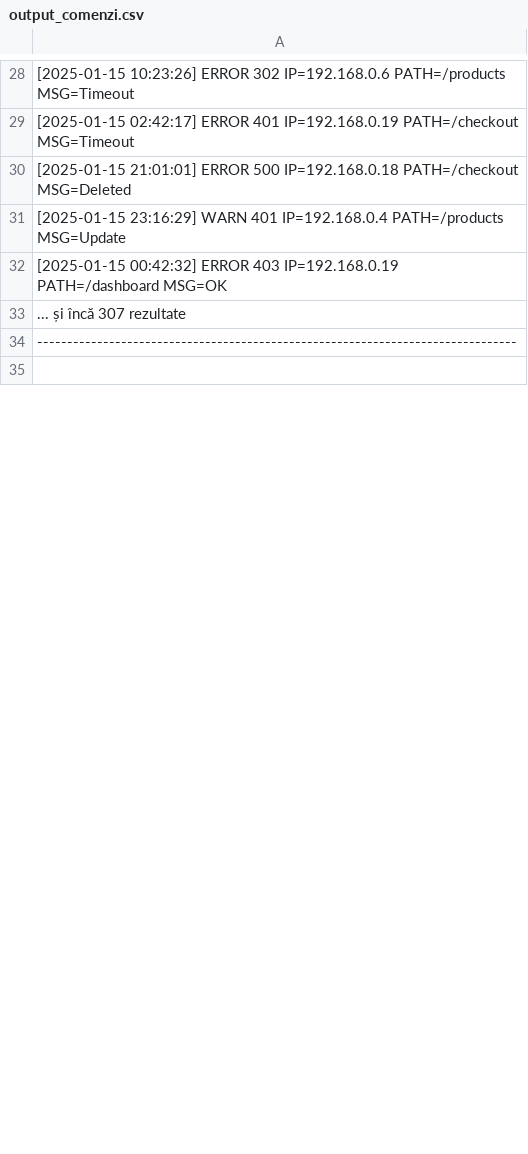
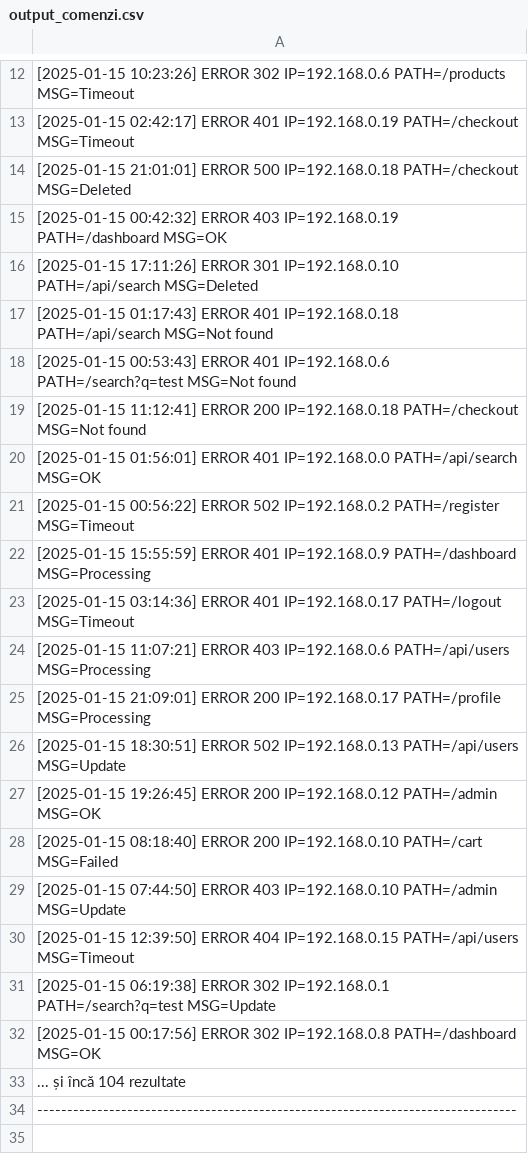
Before and after one commit to larisamariabota/log_analyzer, a CSV file: output_comenzi.csv, drawn as a sheet; only a part is shown, gaps mark what is left out; removed rows and columns are numbered as before the commit, all else as after; the diff covers the shown part only; the diff names each change by its address in the sheet, - before the commit and + after, or states it on an @@ line.

```diff
--- a/output_comenzi.csv
+++ b/output_comenzi.csv
-row 31: [2025-01-15 23:16:29] WARN 401 IP=192.168.0.4 PATH=/products MSG=Update
-A16: ... și încă 307 rezultate
+A16: [2025-01-15 17:11:26] ERROR 301 IP=192.168.0.10 PATH=/api/search MSG=Deleted
+row 17: [2025-01-15 01:17:43] ERROR 401 IP=192.168.0.18 PATH=/api/search MSG=Not found
+row 18: [2025-01-15 00:53:43] ERROR 401 IP=192.168.0.6 PATH=/search?q=test MSG=Not found
+row 19: [2025-01-15 11:12:41] ERROR 200 IP=192.168.0.18 PATH=/checkout MSG=Not found
+row 20: [2025-01-15 01:56:01] ERROR 401 IP=192.168.0.0 PATH=/api/search MSG=OK
+row 21: [2025-01-15 00:56:22] ERROR 502 IP=192.168.0.2 PATH=/register MSG=Timeout
+row 22: [2025-01-15 15:55:59] ERROR 401 IP=192.168.0.9 PATH=/dashboard MSG=Processing
+row 23: [2025-01-15 03:14:36] ERROR 401 IP=192.168.0.17 PATH=/logout MSG=Timeout
+row 24: [2025-01-15 11:07:21] ERROR 403 IP=192.168.0.6 PATH=/api/users MSG=Processing
+row 25: [2025-01-15 21:09:01] ERROR 200 IP=192.168.0.17 PATH=/profile MSG=Processing
+row 26: [2025-01-15 18:30:51] ERROR 502 IP=192.168.0.13 PATH=/api/users MSG=Update
+row 27: [2025-01-15 19:26:45] ERROR 200 IP=192.168.0.12 PATH=/admin MSG=OK
+row 28: [2025-01-15 08:18:40] ERROR 200 IP=192.168.0.10 PATH=/cart MSG=Failed
+row 29: [2025-01-15 07:44:50] ERROR 403 IP=192.168.0.10 PATH=/admin MSG=Update
+row 30: [2025-01-15 12:39:50] ERROR 404 IP=192.168.0.15 PATH=/api/users MSG=Timeout
+row 31: [2025-01-15 06:19:38] ERROR 302 IP=192.168.0.1 PATH=/search?q=test MSG=Update
+row 32: [2025-01-15 00:17:56] ERROR 302 IP=192.168.0.8 PATH=/dashboard MSG=OK
+row 33: ... și încă 104 rezultate
```
Also changed, not shown: 9 added rows, 22 removed rows and 72 edited cells elsewhere in this file, 3 other files.
